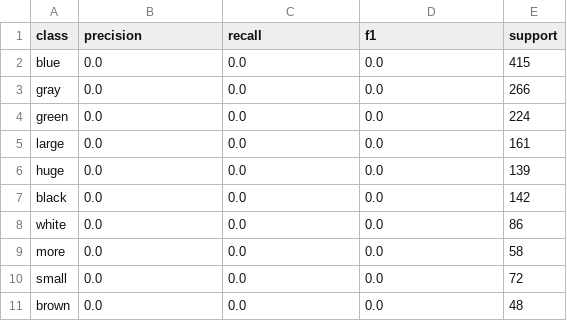
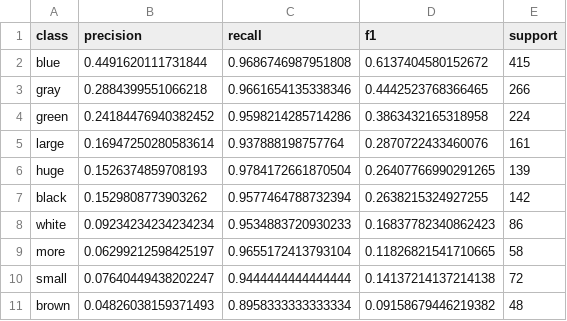
Before and after one commit to amirkiarafiei/deep-learning-project, a CSV file: results/track4_v6/multitask/metrics/per_class_attribute_test.csv, drawn as a sheet; only a part is shown; the diff covers the shown part only.

```diff
--- a/results/track4_v6/multitask/metrics/per_class_attribute_test.csv
+++ b/results/track4_v6/multitask/metrics/per_class_attribute_test.csv
@@ -1,11 +1,11 @@
 class,precision,recall,f1,support
-blue,0.0,0.0,0.0,415
-gray,0.0,0.0,0.0,266
-green,0.0,0.0,0.0,224
-large,0.0,0.0,0.0,161
-huge,0.0,0.0,0.0,139
-black,0.0,0.0,0.0,142
-white,0.0,0.0,0.0,86
-more,0.0,0.0,0.0,58
-small,0.0,0.0,0.0,72
-brown,0.0,0.0,0.0,48
+blue,0.4491620111731844,0.9686746987951808,0.6137404580152672,415
+gray,0.2884399551066218,0.9661654135338346,0.4442523768366465,266
+green,0.24184476940382452,0.9598214285714286,0.3863432165318958,224
+large,0.16947250280583614,0.937888198757764,0.2870722433460076,161
+huge,0.1526374859708193,0.9784172661870504,0.26407766990291265,139
+black,0.1529808773903262,0.9577464788732394,0.2638215324927255,142
+white,0.09234234234234234,0.9534883720930233,0.16837782340862423,86
+more,0.06299212598425197,0.9655172413793104,0.11826821541710665,58
+small,0.07640449438202247,0.9444444444444444,0.14137214137214138,72
+brown,0.04826038159371493,0.8958333333333334,0.09158679446219382,48
```
Also changed, not shown: 42 edited cells elsewhere in this file, results/track4_v6/attribute/metrics/history.csv, results/track4_v6/attribute/metrics/per_class_attribute_test.csv, 55 other files.
